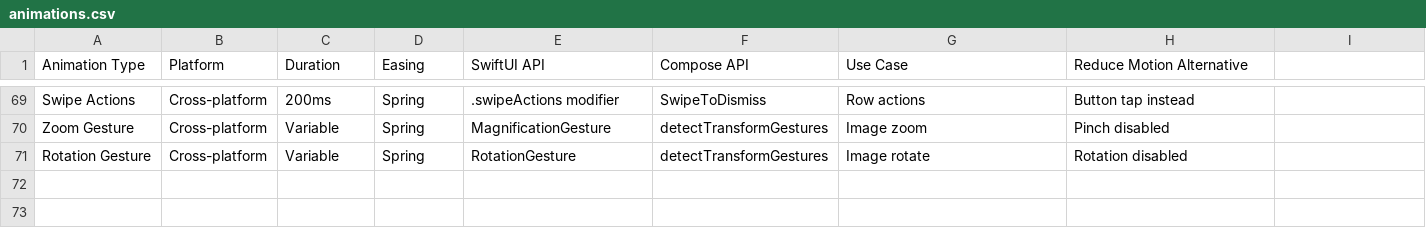
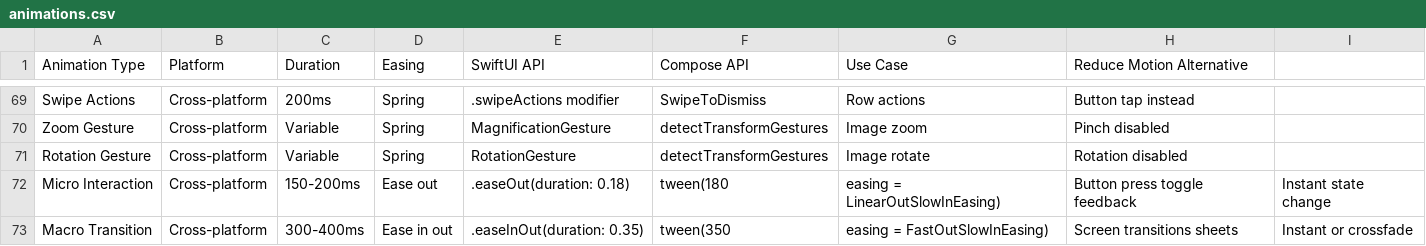
Before and after one commit to po4yka/ui-ux-mobile-skills, a CSV file: .codex/skills/ui-ux-mobile/data/animations.csv, drawn as a sheet; only a part is shown, gaps mark what is left out; the diff names each change by its address in the sheet, - before the commit and + after, or states it on an @@ line.

Commit message:
Phase 2: motion and interaction

```diff
--- a/.codex/skills/ui-ux-mobile/data/animations.csv
+++ b/.codex/skills/ui-ux-mobile/data/animations.csv
+row 72: Micro Interaction | Cross-platform | 150-200ms | Ease out | .easeOut(duration: 0.18) | tween(180 | easing = LinearOutSlowInEasing) | Button press toggle feedback | Instant state change
+row 73: Macro Transition | Cross-platform | 300-400ms | Ease in out | .easeInOut(duration: 0.35) | tween(350 | easing = FastOutSlowInEasing) | Screen transitions sheets | Instant or crossfade
```
Also changed, not shown: 2 other files.
